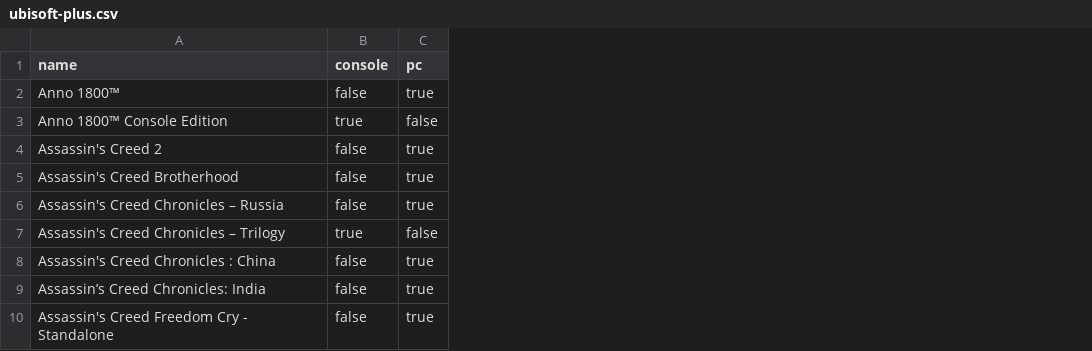
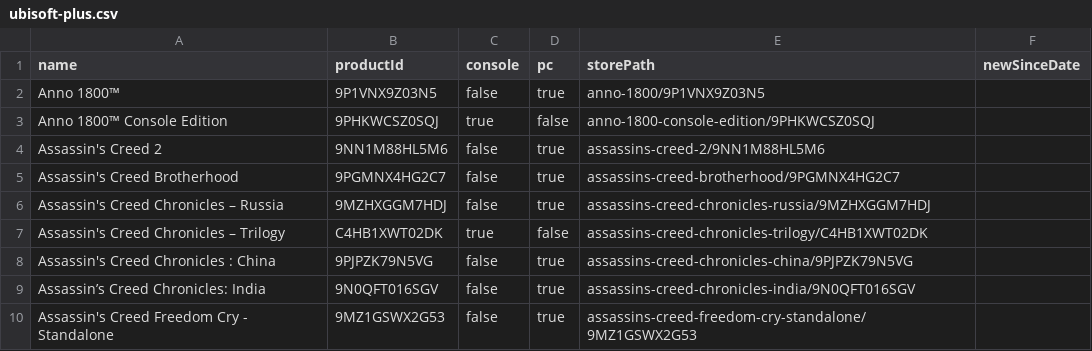
Before and after one commit to ninnex/xbox-gamepass-only-ultimate, a CSV file: data/ubisoft-plus.csv, drawn as a sheet; only a part is shown; the diff names each change by its address in the sheet, - before the commit and + after, or states it on an @@ line.

```diff
--- a/data/ubisoft-plus.csv
+++ b/data/ubisoft-plus.csv
+column B (productId), rows 2-10: 9P1VNX9Z03N5 | 9PHKWCSZ0SQJ | 9NN1M88HL5M6 | 9PGMNX4HG2C7 | 9MZHXGGM7HDJ | C4HB1XWT02DK | 9PJPZK79N5VG | 9N0QFT016SGV | 9MZ1GSWX2G53
+column E (storePath), rows 2-10: anno-1800/9P1VNX9Z03N5 | anno-1800-console-edition/9PHKWCSZ0SQJ | assassins-creed-2/9NN1M88HL5M6 | assassins-creed-brotherhood/9PGMNX4HG2C7 | assassins-creed-chronicles-russia/9MZHXGGM7HDJ | assassins-creed-chronicles-trilogy/C4HB1XWT02DK | assassins-creed-chronicles-china/9PJPZK79N5VG | assassins-creed-chronicles-india/9N0QFT016SGV | assassins-creed-freedom-cry-standalone/9MZ1GSWX2G53
+column F (newSinceDate), empty
```
Also changed, not shown: data/ultimate-exclusive.csv, 29 other files.
